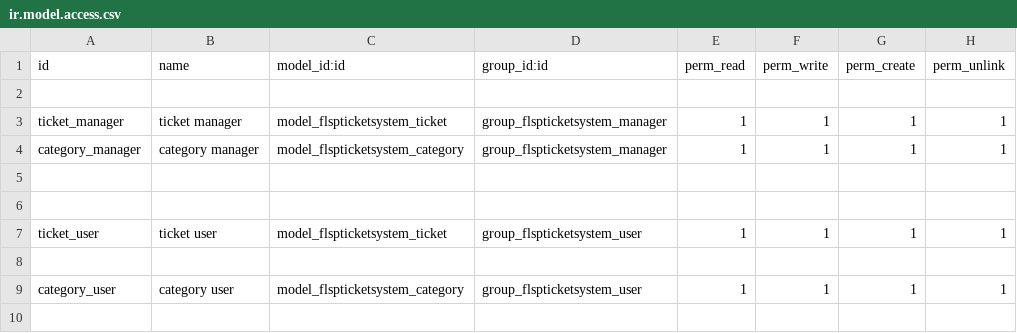
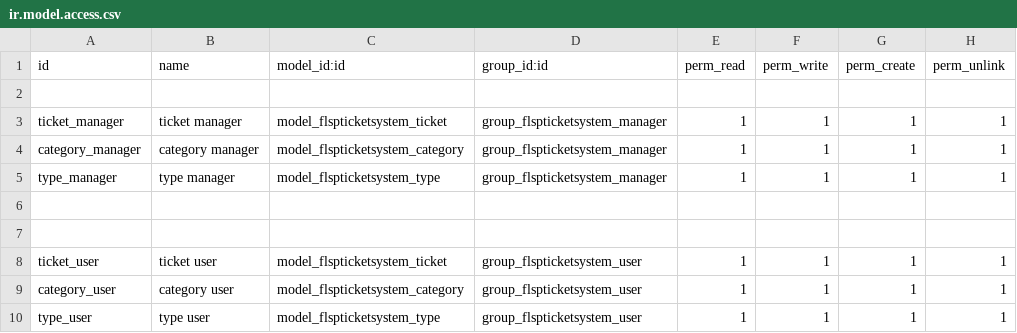
Before and after one commit to odoo-smg/firstlight, a CSV file: flspticketsystem/security/ir.model.access.csv, drawn as a sheet.

```diff
--- a/flspticketsystem/security/ir.model.access.csv
+++ b/flspticketsystem/security/ir.model.access.csv
@@ -4,2 +4,3 @@ ticket_manager,ticket manager,model_flspticketsystem_ticket,group_flspticketsyst
 category_manager,category manager,model_flspticketsystem_category,group_flspticketsystem_manager,1,1,1,1
+type_manager,type manager,model_flspticketsystem_type,group_flspticketsystem_manager,1,1,1,1
 
@@ -7,3 +8,3 @@ category_manager,category manager,model_flspticketsystem_category,group_flsptick
 ticket_user,ticket user,model_flspticketsystem_ticket,group_flspticketsystem_user,1,1,1,1
-
 category_user,category user,model_flspticketsystem_category,group_flspticketsystem_user,1,1,1,1
+type_user,type user,model_flspticketsystem_type,group_flspticketsystem_user,1,1,1,1
```
Also changed, not shown: 10 other files.
